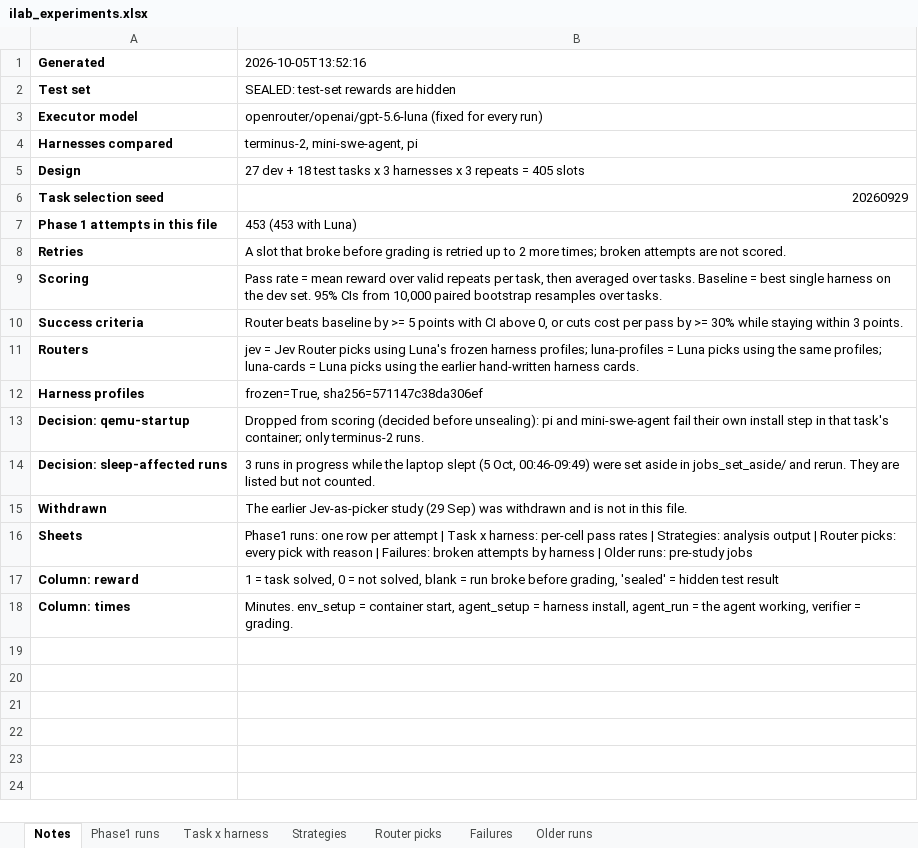
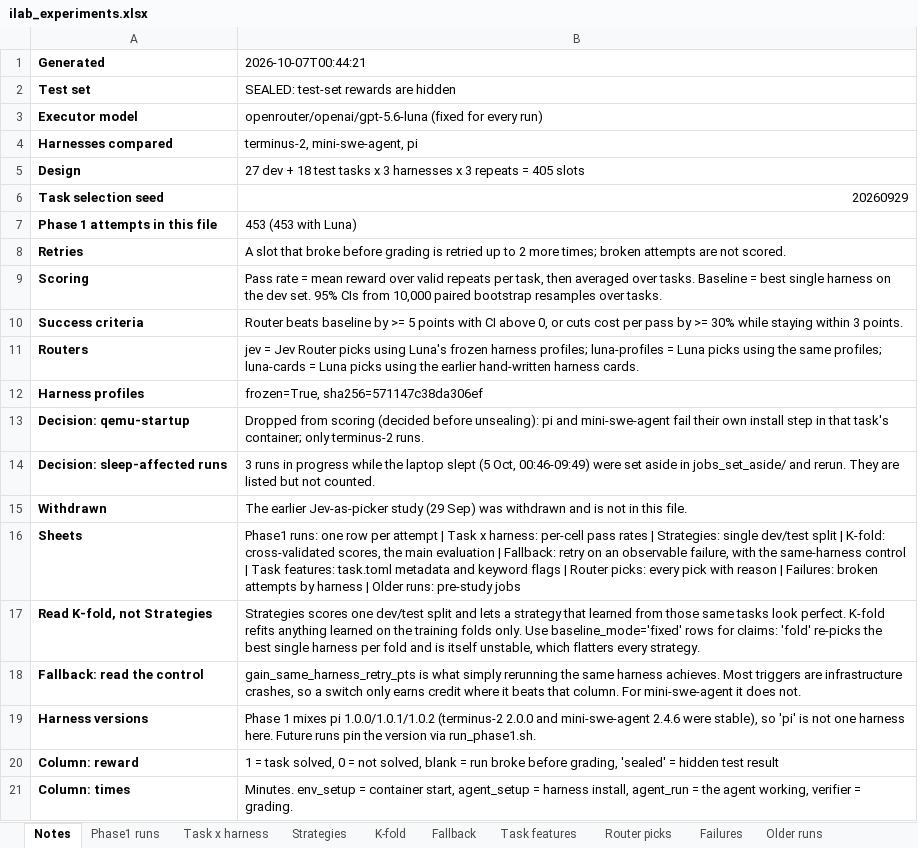
Before and after one commit to Arshh-Mansuri/MVP_experiments_Agentic_Harness_Router, an Excel workbook: study/ilab_experiments.xlsx, sheet Notes, drawn as a sheet; values as stored, in another font and other column widths than the file's, no borders; the diff names each change by its address in the sheet, - before the commit and + after, or states it on an @@ line.

```diff
--- a/study/ilab_experiments.xlsx (sheet Notes)
+++ b/study/ilab_experiments.xlsx (sheet Notes)
+sheet tab: K-fold
+sheet tab: Fallback
+sheet tab: Task features
-B1: 2026-10-05T13:52:16
+B1: 2026-10-07T00:44:21
-B16 (2026-10-07T00:44:21): …| Strategies: analysis output | Router…
+B16 (2026-10-07T00:44:21): …| Strategies: single dev/test split | K-fold: cross-validated scores, the main evaluation | Fallback: retry on an observable failure, with the same-harness control | Task features: task.toml metadata and keyword flags | Router…
+row 17: Read K-fold, not Strategies | Strategies scores one dev/test split and lets a strategy that learned from those same tasks look perfect. K-fold refits anything learned on the training folds only. Use baseline_mode='fixed' rows for claims: 'fold' re-picks the best single harness per fold and is itself unstable, which flatters every strategy.
+row 18: Fallback: read the control | gain_same_harness_retry_pts is what simply rerunning the same harness achieves. Most triggers are infrastructure crashes, so a switch only earns credit where it beats that column. For mini-swe-agent it does not.
+row 19: Harness versions | Phase 1 mixes pi 1.0.0/1.0.1/1.0.2 (terminus-2 2.0.0 and mini-swe-agent 2.4.6 were stable), so 'pi' is not one harness here. Future runs pin the version via run_phase1.sh.
```
Also changed, not shown: sheet Router picks, sheet Strategies, 26 other files.
